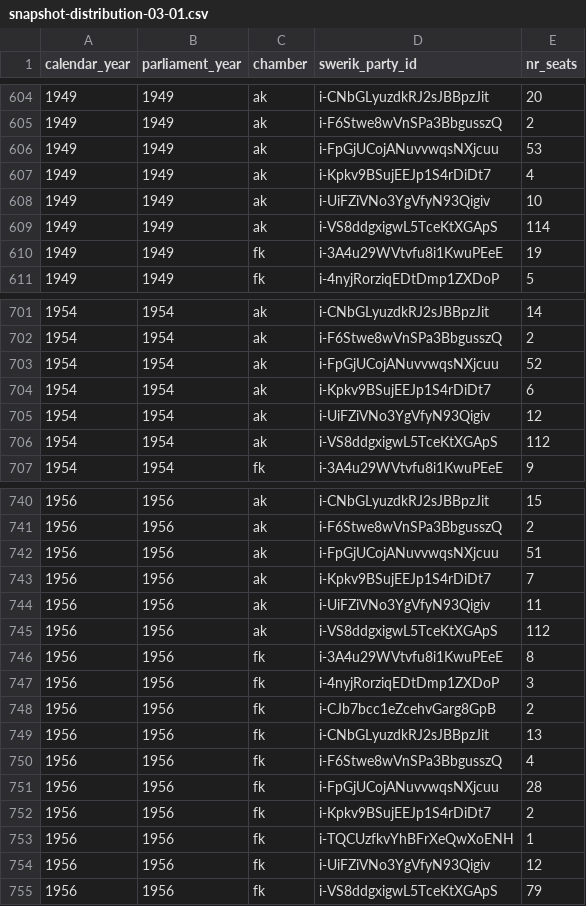
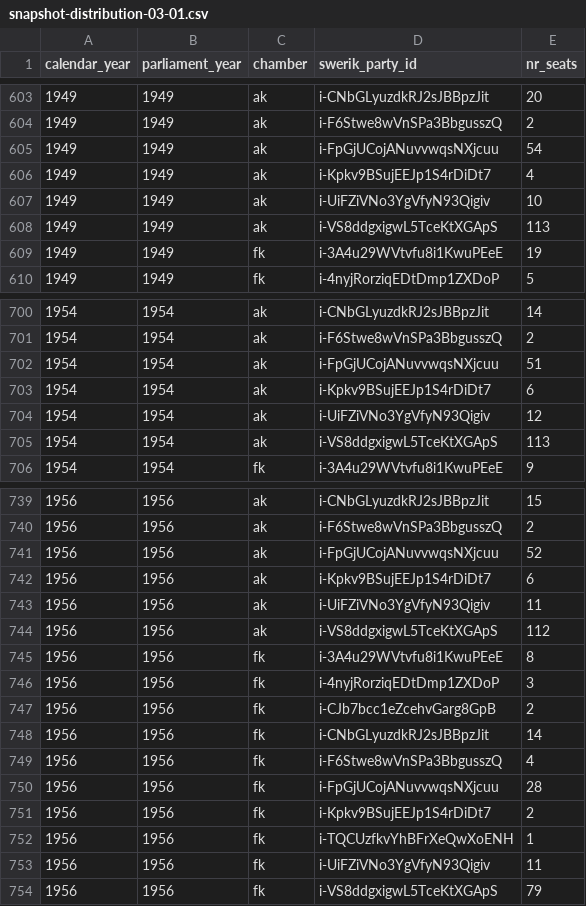
Before and after one commit to swerik-project/riksdagen-persons, a CSV file: quality/estimates/party-distribution/snapshot-distribution-03-01.csv, drawn as a sheet; only a part is shown, gaps mark what is left out; the diff covers the shown part only.

```diff
--- a/quality/estimates/party-distribution/snapshot-distribution-03-01.csv
+++ b/quality/estimates/party-distribution/snapshot-distribution-03-01.csv
@@ -605,6 +604,6 @@ calendar_year,parliament_year,chamber,swerik_party_id,nr_seats
 1949,1949,ak,i-F6Stwe8wVnSPa3BbgusszQ,2
-1949,1949,ak,i-FpGjUCojANuvvwqsNXjcuu,53
+1949,1949,ak,i-FpGjUCojANuvvwqsNXjcuu,54
 1949,1949,ak,i-Kpkv9BSujEEJp1S4rDiDt7,4
 1949,1949,ak,i-UiFZiVNo3YgVfyN93Qigiv,10
-1949,1949,ak,i-VS8ddgxigwL5TceKtXGApS,114
+1949,1949,ak,i-VS8ddgxigwL5TceKtXGApS,113
 1949,1949,fk,i-3A4u29WVtvfu8i1KwuPEeE,19
@@ -702,6 +701,6 @@ calendar_year,parliament_year,chamber,swerik_party_id,nr_seats
 1954,1954,ak,i-F6Stwe8wVnSPa3BbgusszQ,2
-1954,1954,ak,i-FpGjUCojANuvvwqsNXjcuu,52
+1954,1954,ak,i-FpGjUCojANuvvwqsNXjcuu,51
 1954,1954,ak,i-Kpkv9BSujEEJp1S4rDiDt7,6
 1954,1954,ak,i-UiFZiVNo3YgVfyN93Qigiv,12
-1954,1954,ak,i-VS8ddgxigwL5TceKtXGApS,112
+1954,1954,ak,i-VS8ddgxigwL5TceKtXGApS,113
 1954,1954,fk,i-3A4u29WVtvfu8i1KwuPEeE,9
@@ -741,4 +740,4 @@ calendar_year,parliament_year,chamber,swerik_party_id,nr_seats
 1956,1956,ak,i-F6Stwe8wVnSPa3BbgusszQ,2
-1956,1956,ak,i-FpGjUCojANuvvwqsNXjcuu,51
-1956,1956,ak,i-Kpkv9BSujEEJp1S4rDiDt7,7
+1956,1956,ak,i-FpGjUCojANuvvwqsNXjcuu,52
+1956,1956,ak,i-Kpkv9BSujEEJp1S4rDiDt7,6
 1956,1956,ak,i-UiFZiVNo3YgVfyN93Qigiv,11
@@ -748,3 +747,3 @@ calendar_year,parliament_year,chamber,swerik_party_id,nr_seats
 1956,1956,fk,i-CJb7bcc1eZcehvGarg8GpB,2
-1956,1956,fk,i-CNbGLyuzdkRJ2sJBBpzJit,13
+1956,1956,fk,i-CNbGLyuzdkRJ2sJBBpzJit,14
 1956,1956,fk,i-F6Stwe8wVnSPa3BbgusszQ,4
@@ -753,3 +752,3 @@ calendar_year,parliament_year,chamber,swerik_party_id,nr_seats
 1956,1956,fk,i-TQCUzfkvYhBFrXeQwXoENH,1
-1956,1956,fk,i-UiFZiVNo3YgVfyN93Qigiv,12
+1956,1956,fk,i-UiFZiVNo3YgVfyN93Qigiv,11
 1956,1956,fk,i-VS8ddgxigwL5TceKtXGApS,79
```
Also changed, not shown: 1 added row, 2 removed rows and 16 edited cells elsewhere in this file.
